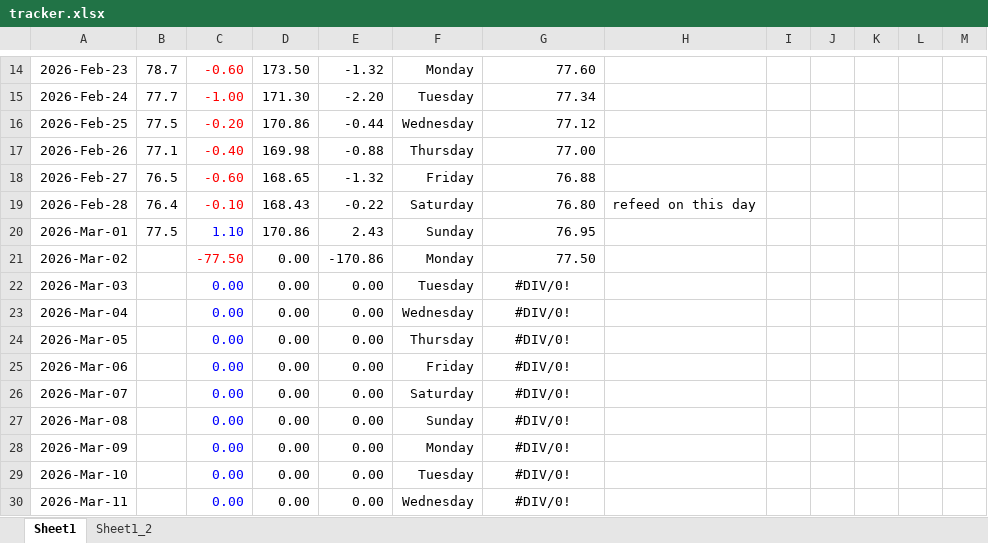
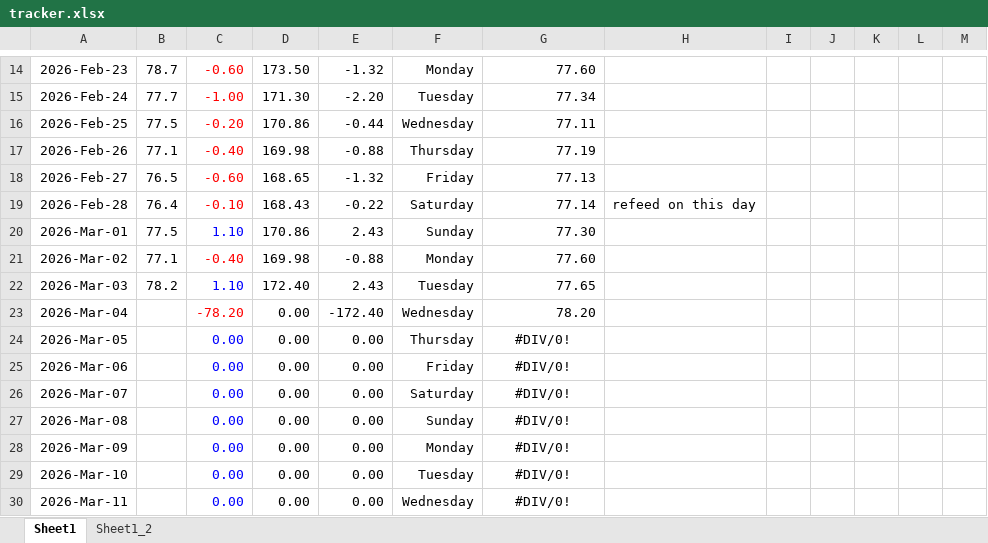
Before and after one commit to aron-01/weight-tracker-sheet, an Excel workbook: tracker.xlsx, sheet Sheet1, drawn as a sheet; only a part is shown, gaps mark what is left out; values as stored, in another font and other column widths than the file's, no borders; charts and pictures not drawn; the diff covers the shown part only; the diff names each change by its address in the sheet, - before the commit and + after, or states it on an @@ line.

Commit message:
commit

```diff
--- a/tracker.xlsx (sheet Sheet1)
+++ b/tracker.xlsx (sheet Sheet1)
-G16: 77.12
+G16: 77.11
-G17: 77.00
+G17: 77.19
-G18: 76.88
+G18: 77.13
-G19: 76.80
+G19: 77.14
-G20: 76.95
+G20: 77.30
-B21: (empty)
+B21: 77.1
-C21: -77.50
+C21: -0.40
-D21: 0.00
+D21: 169.98
-E21: -170.86
+E21: -0.88
-G21: 77.50
+G21: 77.60
-B22: (empty)
+B22: 78.2
-C22: 0.00
+C22: 1.10
-D22: 0.00
+D22: 172.40
-E22: 0.00
+E22: 2.43
-G22: #DIV/0!
+G22: 77.65
-G22:G23 alignment: center
+G22:G23 alignment: right
-C23: 0.00
+C23: -78.20
-C23 text colour: #0000FF
+C23 text colour: #FF0000
-E23: 0.00
+E23: -172.40
-G23: #DIV/0!
+G23: 78.20
```
Also changed, not shown: 24 edited cells elsewhere in this sheet, charts or pictures.
